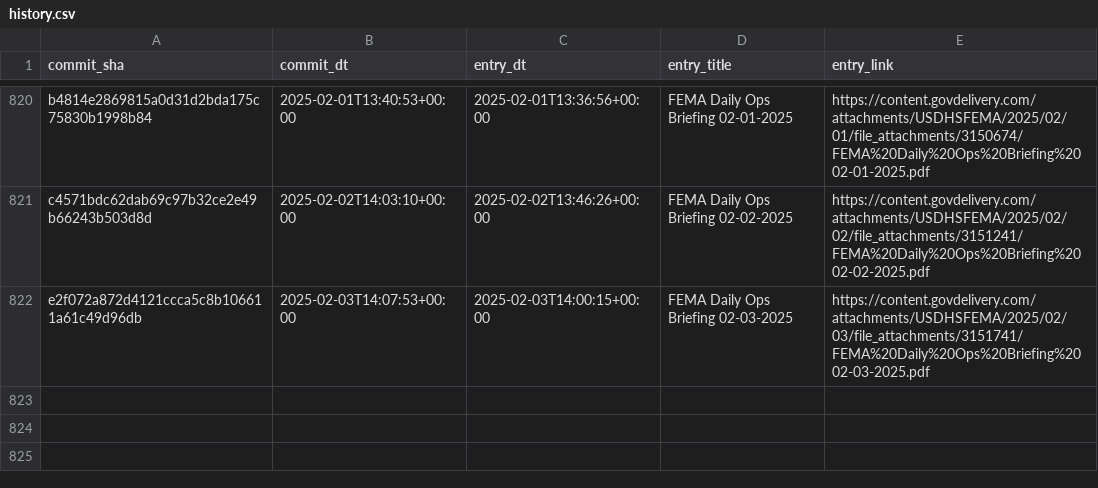
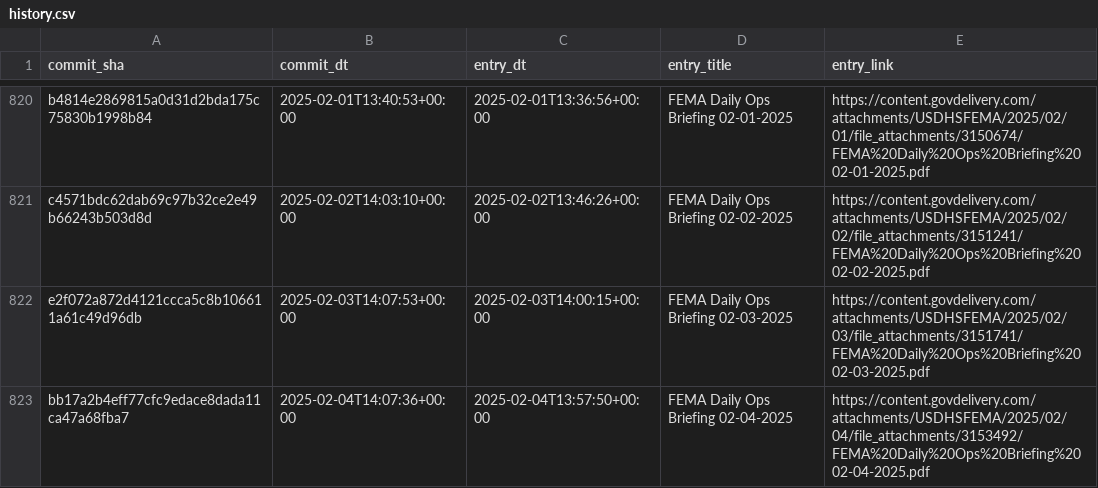
Before and after one commit to data-liberation-project/fema-daily-ops-email-to-rss, a CSV file: output/history.csv, drawn as a sheet; only a part is shown, gaps mark what is left out.

```diff
--- a/output/history.csv
+++ b/output/history.csv
@@ -822 +822,2 @@ c4571bdc62dab69c97b32ce2e49b66243b503d8d,2025-02-02T14:03:10+00:00,2025-02-02T13
 e2f072a872d4121ccca5c8b106611a61c49d96db,2025-02-03T14:07:53+00:00,2025-02-03T14:00:15+00:00,FEMA Daily Ops Briefing 02-03-2025,https://content.govdelivery.com/attachments/USDHSFEMA/2025/02/03/file_attachments/3151741/FEMA%20Daily%20Ops%20Briefing%2002-03-2025.pdf
+bb17a2b4eff77cfc9edace8dada11ca47a68fba7,2025-02-04T14:07:36+00:00,2025-02-04T13:57:50+00:00,FEMA Daily Ops Briefing 02-04-2025,https://content.govdelivery.com/attachments/USDHSFEMA/2025/02/04/file_attachments/3153492/FEMA%20Daily%20Ops%20Briefing%2002-04-2025.pdf
```
